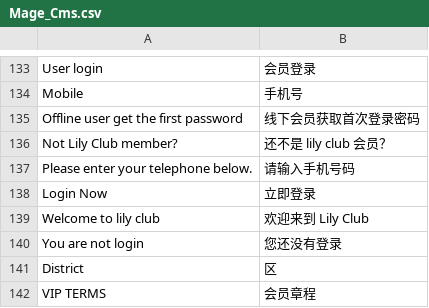
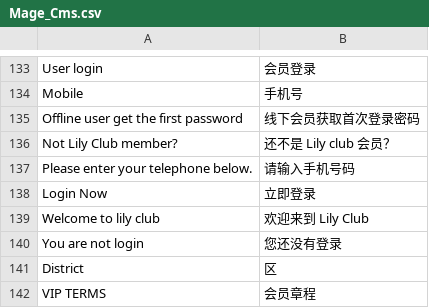
Before and after one commit to jackey/m_app, a CSV file: app/locale/zh_CN/Mage_Cms.csv, drawn as a sheet; only a part is shown, gaps mark what is left out.

Commit message:
lily 文案

```diff
--- a/app/locale/zh_CN/Mage_Cms.csv
+++ b/app/locale/zh_CN/Mage_Cms.csv
@@ -135,3 +135,3 @@
 "Offline user get the first password","线下会员获取首次登录密码"
-"Not Lily Club member?","还不是 lily club 会员？"
+"Not Lily Club member?","还不是 Lily club 会员？"
 "Please enter your telephone below.","请输入手机号码"
```
Also changed, not shown: 1 other file.
